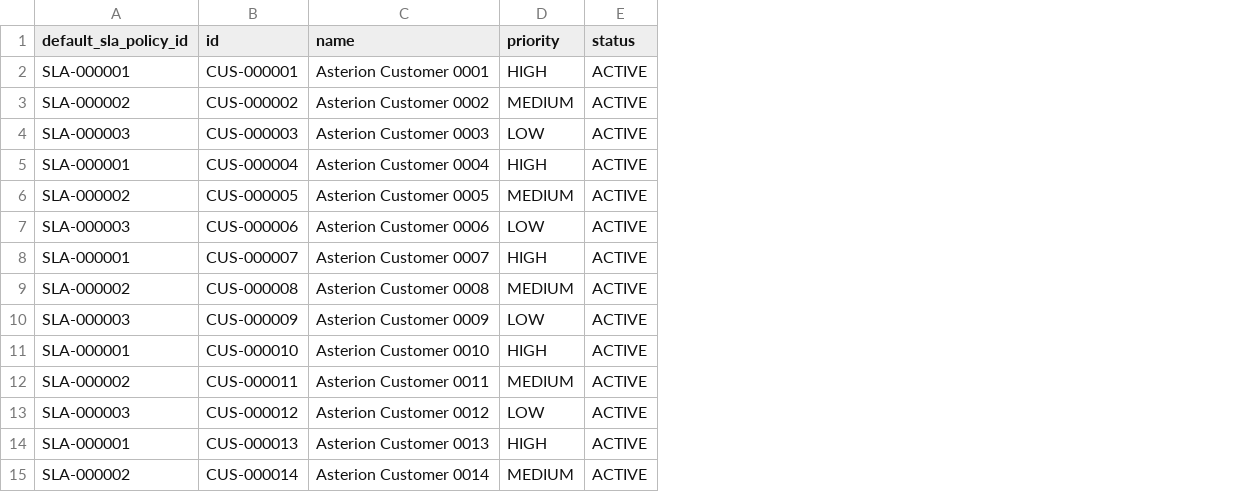
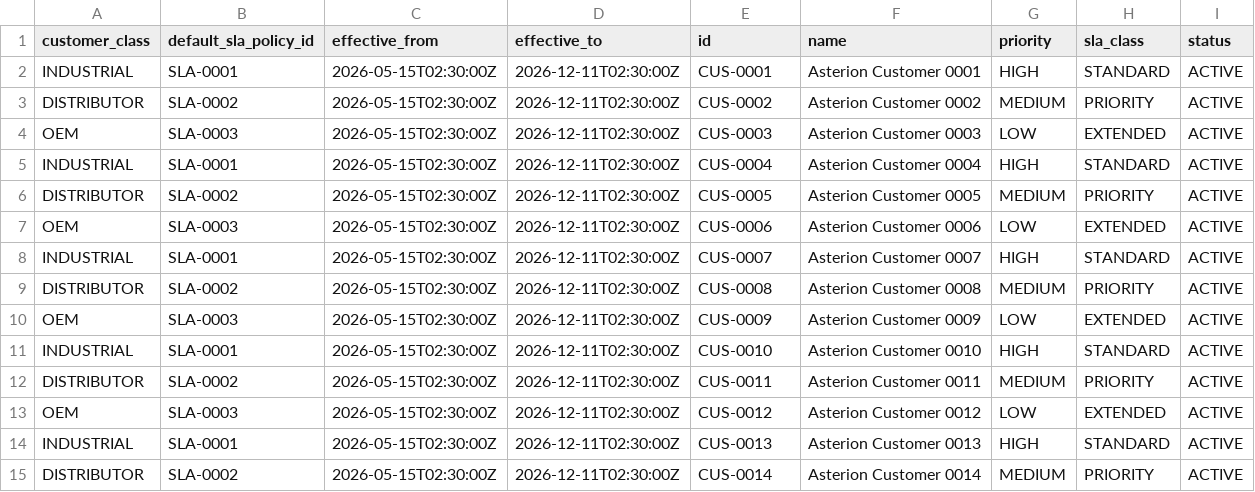
Before and after one commit to bhuwanb23/chronosdb, a CSV file: data/generated/master/standard/customers.csv, drawn as a sheet; only a part is shown; addresses are those after the commit; the diff covers the shown part only; the diff names each change by its address in the sheet, - before the commit and + after, or states it on an @@ line.

```diff
--- a/data/generated/master/standard/customers.csv
+++ b/data/generated/master/standard/customers.csv
+column A (customer_class), rows 2-15: INDUSTRIAL | DISTRIBUTOR | OEM | INDUSTRIAL | DISTRIBUTOR | OEM | INDUSTRIAL | DISTRIBUTOR | OEM | INDUSTRIAL | DISTRIBUTOR | OEM | INDUSTRIAL | DISTRIBUTOR
+column C (effective_from), rows 2-15: all 2026-05-15T02:30:00Z
+column D (effective_to), rows 2-15: all 2026-12-11T02:30:00Z
+column H (sla_class), rows 2-15: STANDARD | PRIORITY | EXTENDED | STANDARD | PRIORITY | EXTENDED | STANDARD | PRIORITY | EXTENDED | STANDARD | PRIORITY | EXTENDED | STANDARD | PRIORITY
-B2 (default_sla_policy_id): SLA-000001
+B2 (default_sla_policy_id): SLA-0001
-E2 (id): CUS-000001
+E2 (id): CUS-0001
-B3 (default_sla_policy_id): SLA-000002
+B3 (default_sla_policy_id): SLA-0002
-E3 (id): CUS-000002
+E3 (id): CUS-0002
-B4 (default_sla_policy_id): SLA-000003
+B4 (default_sla_policy_id): SLA-0003
-E4 (id): CUS-000003
+E4 (id): CUS-0003
-B5 (default_sla_policy_id): SLA-000001
+B5 (default_sla_policy_id): SLA-0001
-E5 (id): CUS-000004
+E5 (id): CUS-0004
-B6 (default_sla_policy_id): SLA-000002
+B6 (default_sla_policy_id): SLA-0002
-E6 (id): CUS-000005
+E6 (id): CUS-0005
-B7 (default_sla_policy_id): SLA-000003
+B7 (default_sla_policy_id): SLA-0003
-E7 (id): CUS-000006
+E7 (id): CUS-0006
-B8 (default_sla_policy_id): SLA-000001
+B8 (default_sla_policy_id): SLA-0001
-E8 (id): CUS-000007
+E8 (id): CUS-0007
-B9 (default_sla_policy_id): SLA-000002
+B9 (default_sla_policy_id): SLA-0002
-E9 (id): CUS-000008
+E9 (id): CUS-0008
-B10 (default_sla_policy_id): SLA-000003
+B10 (default_sla_policy_id): SLA-0003
-E10 (id): CUS-000009
+E10 (id): CUS-0009
-B11 (default_sla_policy_id): SLA-000001
+B11 (default_sla_policy_id): SLA-0001
-E11 (id): CUS-000010
+E11 (id): CUS-0010
-B12 (default_sla_policy_id): SLA-000002
+B12 (default_sla_policy_id): SLA-0002
-E12 (id): CUS-000011
+E12 (id): CUS-0011
-B13 (default_sla_policy_id): SLA-000003
+B13 (default_sla_policy_id): SLA-0003
-E13 (id): CUS-000012
+E13 (id): CUS-0012
-B14 (default_sla_policy_id): SLA-000001
+B14 (default_sla_policy_id): SLA-0001
-E14 (id): CUS-000013
+E14 (id): CUS-0013
-B15 (default_sla_policy_id): SLA-000002
+B15 (default_sla_policy_id): SLA-0002
-E15 (id): CUS-000014
+E15 (id): CUS-0014
```
Also changed, not shown: 132 edited cells elsewhere in this file, data/generated/master/standard/components.csv, data/generated/master/standard/supplier_component_agreements.csv, 44 other files.
